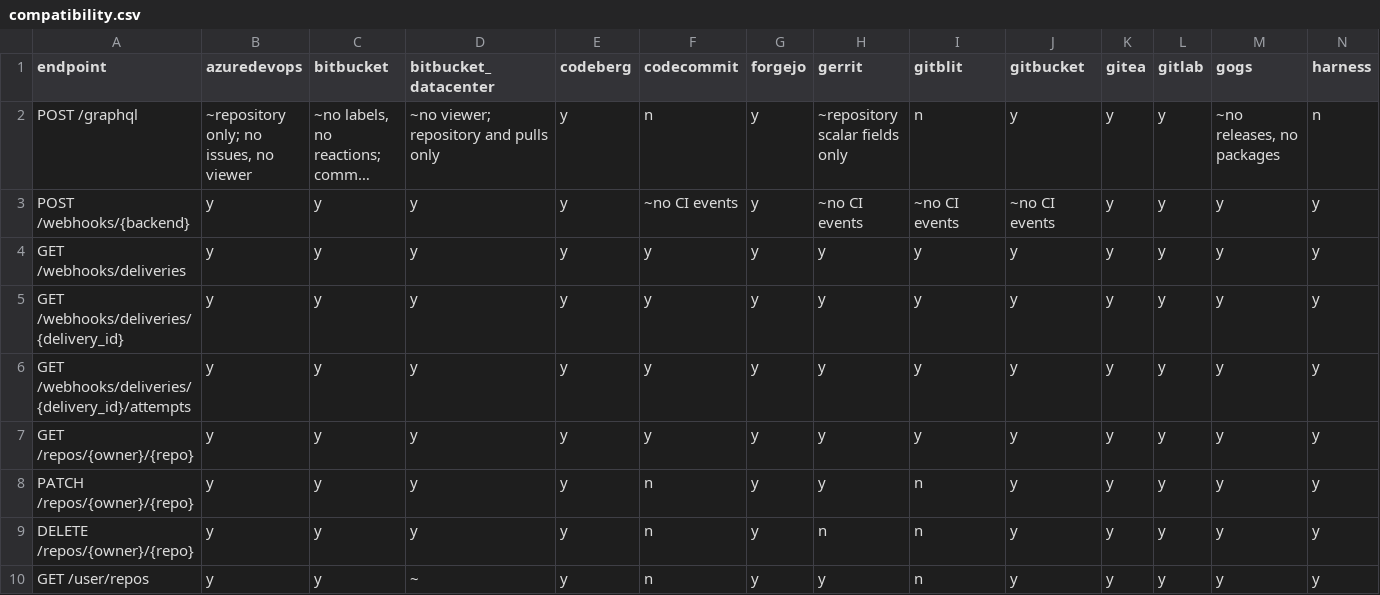
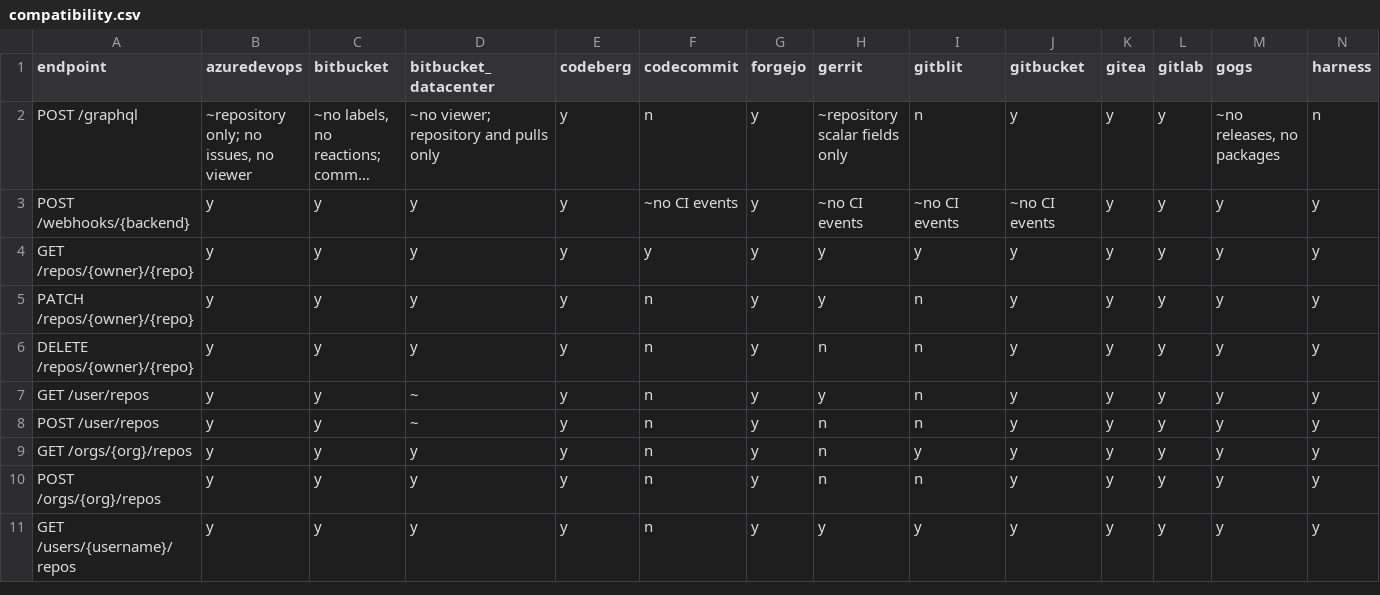
Before and after one commit to rhencke/confusio, a CSV file: site/compatibility.csv, drawn as a sheet; only a part is shown; the shorter side is filled out with more unchanged rows; long unchanged cells end in …; rows hold the shown columns only; the diff names each change by its address in the sheet, - before the commit and + after, or states it on an @@ line.

Commit message:
webhooks: remove SQLite outbox, retry, circuit-breaker, pruner; switch to fire-and-record delivery
Simplifies the outbound webhook dispatch stack significantly:

- Delete internal/outbox.lua, internal/retry.lua, internal/circuit_breaker.lua,
  internal/pruner.lua, internal/targets.lua, internal/deliveries_api.lua
- Rewrite internal/deliver.lua as fire-and-record: deliver_fire() makes one
  HTTP POST, logs the outcome (status or error), and returns immediately
- Rewrite internal/fanout.lua to hold a simple in-memory target list;
  fanout_dispatch() calls deliver_fire() for each matching target
- Fix internal/webhooks.lua: call fanout_dispatch() with the new signature
  (returns count, not (event, delivery)); respond with just {message="accepted"}
- Remove delivery inspection catalog entries and CONFUSIO_NATIVE exemptions
  for the now-absent endpoints
- Update test/unit-init.lua: remove ~985 lines of outbox/target/retry/
  circuit-breaker tests; add tests for fanout_register_target, fanout_dispatch,
  and deliver_fire (602 tests, all passing)
- Update CLAUDE.md: reflect simplified module list and dispatch flow

```diff
--- a/site/compatibility.csv
+++ b/site/compatibility.csv
-row 4: GET /webhooks/deliveries | y | y | y | y | y | y | y | y | y | y | y | y | y
-row 5: GET /webhooks/deliveries/{delivery_id} | y | y | y | y | y | y | y | y | y | y | y | y | y
-row 6: GET /webhooks/deliveries/{delivery_id}/attempts | y | y | y | y | y | y | y | y | y | y | y | y | y
```
Also changed, not shown: 15 other files.
